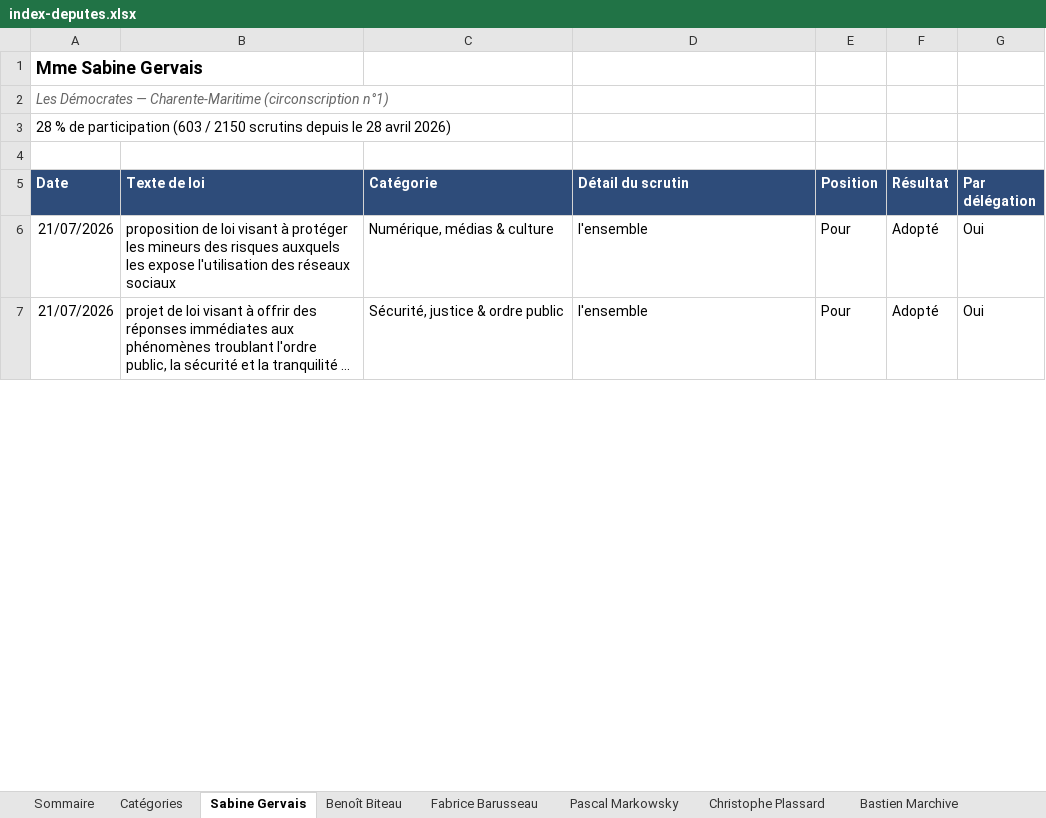
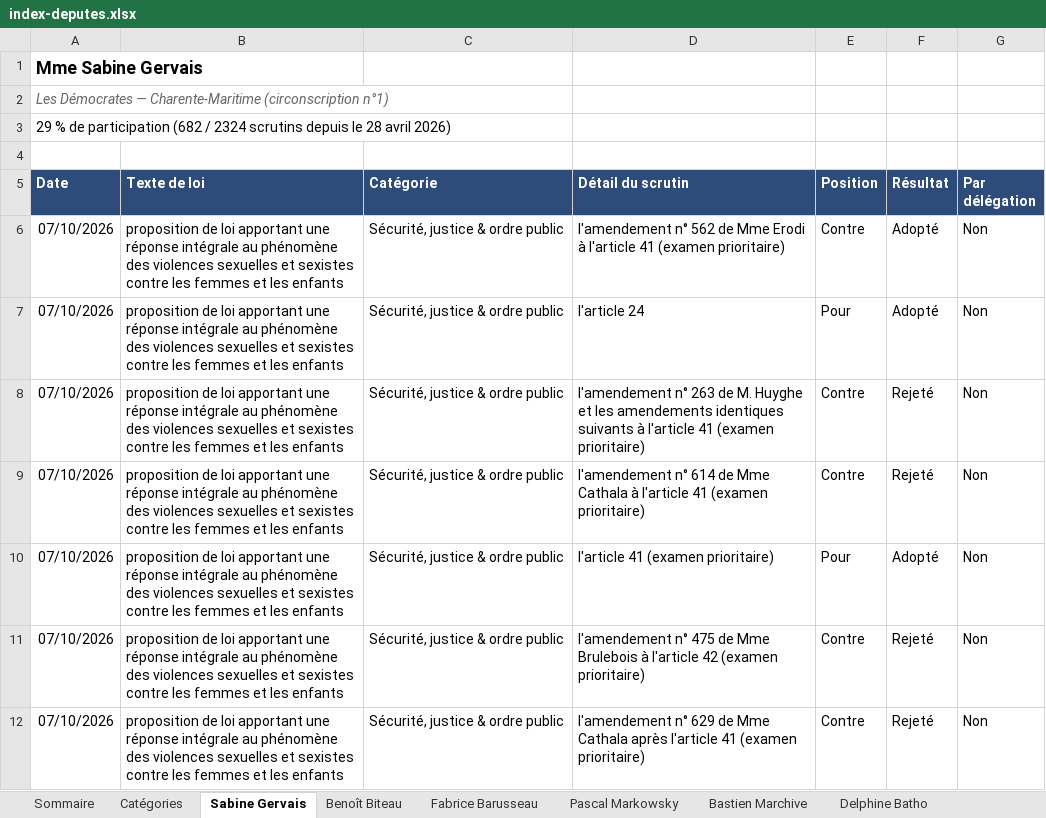
Before and after one commit to Biguhuh/votes_parlementaires, an Excel workbook: docs/index-deputes.xlsx, sheet Sabine Gervais, drawn as a sheet; only a part is shown; the shorter side is filled out with more unchanged rows; long unchanged cells end in …; values as stored, in another font and other column widths than the file's, no borders; table styles not drawn; the diff covers the shown part only; the diff names each change by its address in the sheet, - before the commit and + after, or states it on an @@ line.

```diff
--- a/docs/index-deputes.xlsx (sheet Sabine Gervais)
+++ b/docs/index-deputes.xlsx (sheet Sabine Gervais)
-sheet tab: Christophe Plassard
-A3 (Date): 28 % de participation (603 / 2150 scrutins depuis…
+A3 (Date): 29 % de participation (682 / 2324 scrutins depuis…
+row 6: 07/10/2026 | proposition de loi apportant une réponse intégrale au phénomène des violences sexuelles et sexistes contre les femmes et les enfants | Sécurité, justice & ordre public | l'amendement n° 562 de Mme Erodi à l'article 41 (examen prioritaire) | Contre | Adopté | Non
+row 7: 07/10/2026 | proposition de loi apportant une réponse intégrale au phénomène des violences sexuelles et sexistes contre les femmes et les enfants | Sécurité, justice & ordre public | l'article 24 | Pour | Adopté | Non
+row 8: 07/10/2026 | proposition de loi apportant une réponse intégrale au phénomène des violences sexuelles et sexistes contre les femmes et les enfants | Sécurité, justice & ordre public | l'amendement n° 263 de M. Huyghe et les amendements identiques suivants à l'article 41 (examen prioritaire) | Contre | Rejeté | Non
+row 9: 07/10/2026 | proposition de loi apportant une réponse intégrale au phénomène des violences sexuelles et sexistes contre les femmes et les enfants | Sécurité, justice & ordre public | l'amendement n° 614 de Mme Cathala à l'article 41 (examen prioritaire) | Contre | Rejeté | Non
+row 10: 07/10/2026 | proposition de loi apportant une réponse intégrale au phénomène des violences sexuelles et sexistes contre les femmes et les enfants | Sécurité, justice & ordre public | l'article 41 (examen prioritaire) | Pour | Adopté | Non
+row 11: 07/10/2026 | proposition de loi apportant une réponse intégrale au phénomène des violences sexuelles et sexistes contre les femmes et les enfants | Sécurité, justice & ordre public | l'amendement n° 475 de Mme Brulebois à l'article 42 (examen prioritaire) | Contre | Rejeté | Non
+row 12: 07/10/2026 | proposition de loi apportant une réponse intégrale au phénomène des violences sexuelles et sexistes contre les femmes et les enfants | Sécurité, justice & ordre public | l'amendement n° 629 de Mme Cathala après l'article 41 (examen prioritaire) | Contre | Rejeté | Non
```
Also changed, not shown: 72 added rows and 500 moved rows elsewhere in this sheet, sheet Pascal Markowsky, sheet Fabrice Barusseau, sheet Benoît Biteau, sheet Bastien Marchive, sheet Jean-Marie Fiévet, sheet Delphine Batho, 1 more sheet, docs/index-senateurs.xlsx, 15 other files.
